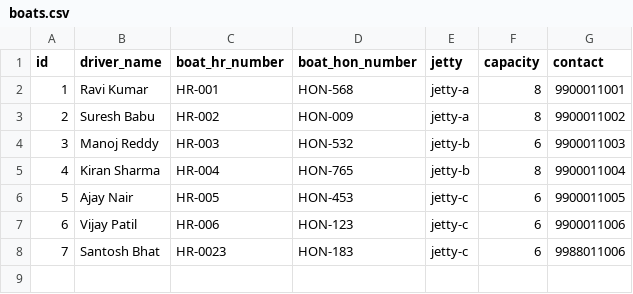
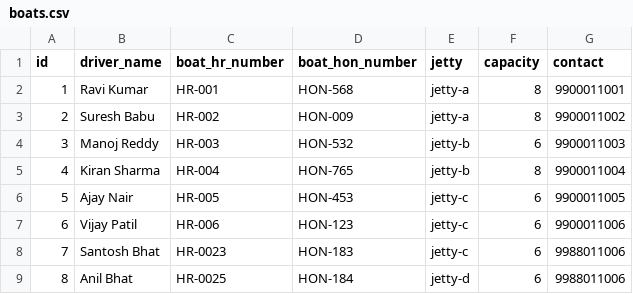
Before and after one commit to codenitros/BoatBookingSystem, a CSV file: src/main/resources/boats.csv, drawn as a sheet; the diff names each change by its address in the sheet, - before the commit and + after, or states it on an @@ line.

Commit message:
Add new boat entry for Anil Bhat in boats.csv

```diff
--- a/src/main/resources/boats.csv
+++ b/src/main/resources/boats.csv
+row 9: 8 | Anil Bhat | HR-0025 | HON-184 | jetty-d | 6 | 9988011006
```
